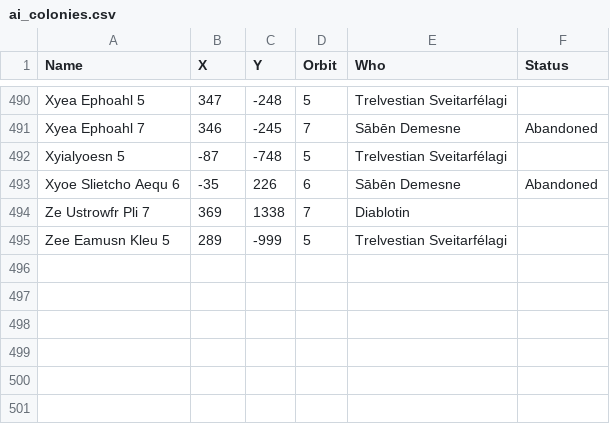
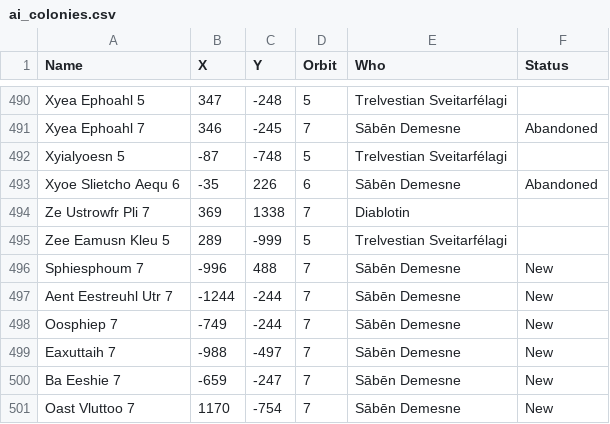
Before and after one commit to lemming552/Lacuna, a CSV file: data/ai_colonies.csv, drawn as a sheet; only a part is shown, gaps mark what is left out.

Commit message:
A few of the new saben added

```diff
--- a/data/ai_colonies.csv
+++ b/data/ai_colonies.csv
@@ -495 +495,7 @@
 "Zee Eamusn Kleu 5"	289	-999	5	"Trelvestian Sveitarfélagi"	
+"Sphiesphoum 7"	-996	488	7	"Sābēn Demesne"	"New"
+"Aent Eestreuhl Utr 7"	-1244	-244	7	"Sābēn Demesne"	"New"
+"Oosphiep 7"	-749	-244	7	"Sābēn Demesne"	"New"
+"Eaxuttaih 7"	-988	-497	7	"Sābēn Demesne"	"New"
+"Ba Eeshie 7"	-659	-247	7	"Sābēn Demesne"	"New"
+"Oast Vluttoo 7"	1170	-754	7	"Sābēn Demesne"	"New"
```
